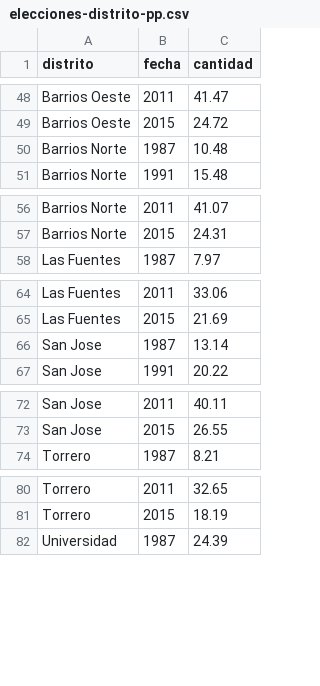
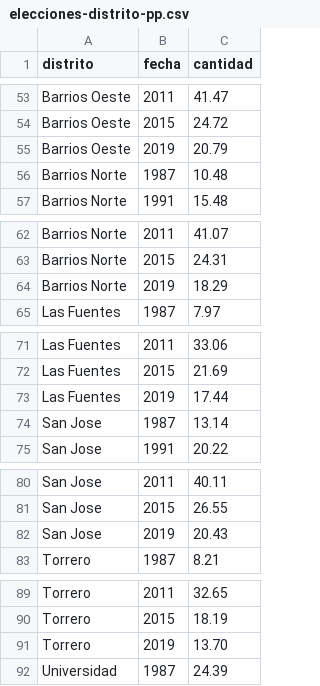
Before and after one commit to bislai/bislai, a CSV file: datos/elecciones/elecciones-distrito-pp.csv, drawn as a sheet; only a part is shown, gaps mark what is left out; the diff covers the shown part only.

```diff
--- a/datos/elecciones/elecciones-distrito-pp.csv
+++ b/datos/elecciones/elecciones-distrito-pp.csv
@@ -49,2 +54,3 @@ Barrios Oeste, 2011, 41.47
 Barrios Oeste, 2015, 24.72
+Barrios Oeste, 2019, 20.79
 Barrios Norte, 1987, 10.48
@@ -57,2 +63,3 @@ Barrios Norte, 2011, 41.07
 Barrios Norte, 2015, 24.31
+Barrios Norte, 2019, 18.29
 Las Fuentes, 1987, 7.97
@@ -65,2 +72,3 @@ Las Fuentes, 2011, 33.06
 Las Fuentes, 2015, 21.69
+Las Fuentes, 2019, 17.44
 San Jose, 1987, 13.14
@@ -73,2 +81,3 @@ San Jose, 2011, 40.11
 San Jose, 2015, 26.55
+San Jose, 2019, 20.43
 Torrero, 1987, 8.21
@@ -81,2 +90,3 @@ Torrero, 2011, 32.65
 Torrero, 2015, 18.19
+Torrero, 2019, 13.70
 Universidad, 1987, 24.39
```
Also changed, not shown: 7 added rows elsewhere in this file, datos/elecciones/elecciones-distrito-cha.csv, datos/elecciones/elecciones-distrito-psoe.csv, 54 other files.
